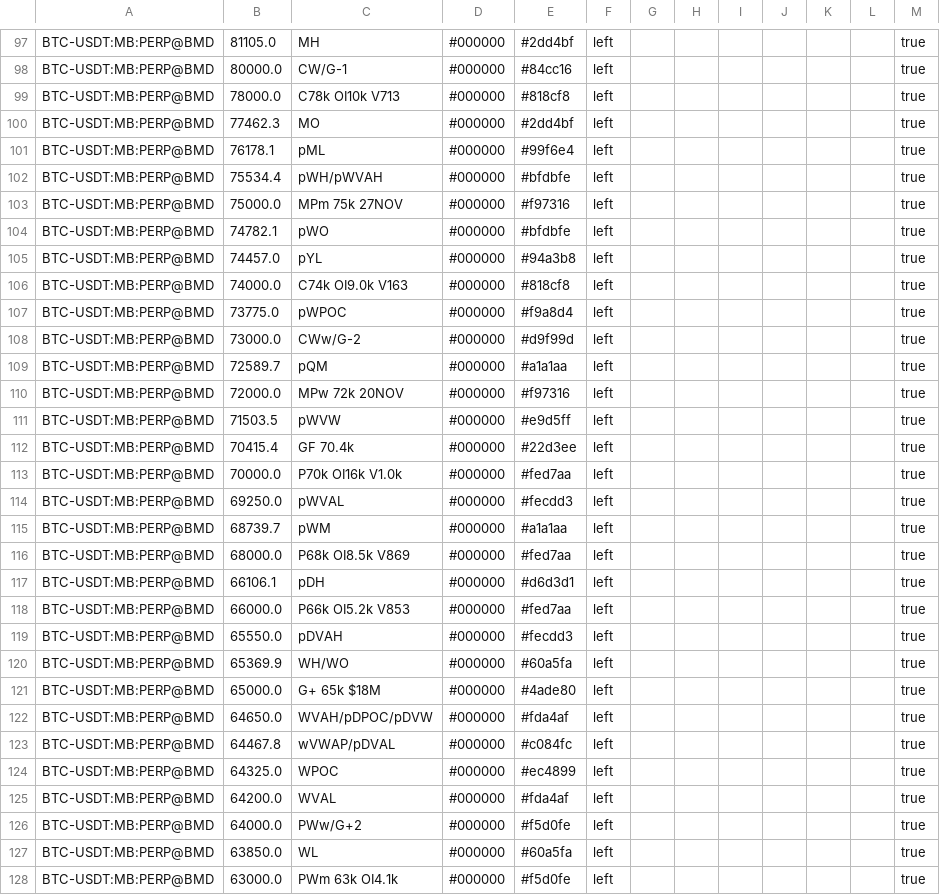
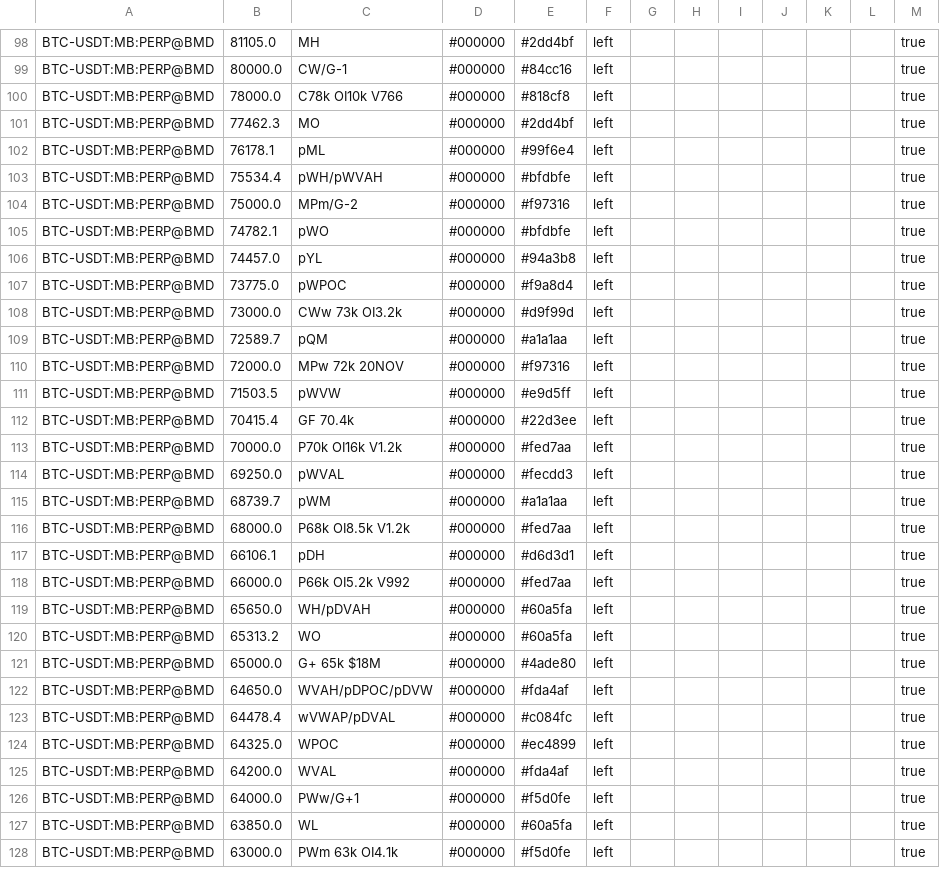
Before and after one commit to trendset1/bm-levels, a CSV file: bm_levels.csv, drawn as a sheet; only a part is shown, gaps mark what is left out; the diff covers the shown part only.

```diff
--- a/bm_levels.csv
+++ b/bm_levels.csv
@@ -98,3 +99,3 @@
 "BTC-USDT:MB:PERP@BMD","80000.0","CW/G-1","#000000","#84cc16","left","","","","","","","true"
-"BTC-USDT:MB:PERP@BMD","78000.0","C78k OI10k V713","#000000","#818cf8","left","","","","","","","true"
+"BTC-USDT:MB:PERP@BMD","78000.0","C78k OI10k V766","#000000","#818cf8","left","","","","","","","true"
 "BTC-USDT:MB:PERP@BMD","77462.3","MO","#000000","#2dd4bf","left","","","","","","","true"
@@ -102,8 +103,7 @@
 "BTC-USDT:MB:PERP@BMD","75534.4","pWH/pWVAH","#000000","#bfdbfe","left","","","","","","","true"
-"BTC-USDT:MB:PERP@BMD","75000.0","MPm 75k 27NOV","#000000","#f97316","left","","","","","","","true"
+"BTC-USDT:MB:PERP@BMD","75000.0","MPm/G-2","#000000","#f97316","left","","","","","","","true"
 "BTC-USDT:MB:PERP@BMD","74782.1","pWO","#000000","#bfdbfe","left","","","","","","","true"
 "BTC-USDT:MB:PERP@BMD","74457.0","pYL","#000000","#94a3b8","left","","","","","","","true"
-"BTC-USDT:MB:PERP@BMD","74000.0","C74k OI9.0k V163","#000000","#818cf8","left","","","","","","","true"
 "BTC-USDT:MB:PERP@BMD","73775.0","pWPOC","#000000","#f9a8d4","left","","","","","","","true"
-"BTC-USDT:MB:PERP@BMD","73000.0","CWw/G-2","#000000","#d9f99d","left","","","","","","","true"
+"BTC-USDT:MB:PERP@BMD","73000.0","CWw 73k OI3.2k","#000000","#d9f99d","left","","","","","","","true"
 "BTC-USDT:MB:PERP@BMD","72589.7","pQM","#000000","#a1a1aa","left","","","","","","","true"
@@ -112,16 +112,16 @@
 "BTC-USDT:MB:PERP@BMD","70415.4","GF 70.4k","#000000","#22d3ee","left","","","","","","","true"
-"BTC-USDT:MB:PERP@BMD","70000.0","P70k OI16k V1.0k","#000000","#fed7aa","left","","","","","","","true"
+"BTC-USDT:MB:PERP@BMD","70000.0","P70k OI16k V1.2k","#000000","#fed7aa","left","","","","","","","true"
 "BTC-USDT:MB:PERP@BMD","69250.0","pWVAL","#000000","#fecdd3","left","","","","","","","true"
 "BTC-USDT:MB:PERP@BMD","68739.7","pWM","#000000","#a1a1aa","left","","","","","","","true"
-"BTC-USDT:MB:PERP@BMD","68000.0","P68k OI8.5k V869","#000000","#fed7aa","left","","","","","","","true"
+"BTC-USDT:MB:PERP@BMD","68000.0","P68k OI8.5k V1.2k","#000000","#fed7aa","left","","","","","","","true"
 "BTC-USDT:MB:PERP@BMD","66106.1","pDH","#000000","#d6d3d1","left","","","","","","","true"
-"BTC-USDT:MB:PERP@BMD","66000.0","P66k OI5.2k V853","#000000","#fed7aa","left","","","","","","","true"
-"BTC-USDT:MB:PERP@BMD","65550.0","pDVAH","#000000","#fecdd3","left","","","","","","","true"
-"BTC-USDT:MB:PERP@BMD","65369.9","WH/WO","#000000","#60a5fa","left","","","","","","","true"
+"BTC-USDT:MB:PERP@BMD","66000.0","P66k OI5.2k V992","#000000","#fed7aa","left","","","","","","","true"
+"BTC-USDT:MB:PERP@BMD","65650.0","WH/pDVAH","#000000","#60a5fa","left","","","","","","","true"
+"BTC-USDT:MB:PERP@BMD","65313.2","WO","#000000","#60a5fa","left","","","","","","","true"
 "BTC-USDT:MB:PERP@BMD","65000.0","G+ 65k $18M","#000000","#4ade80","left","","","","","","","true"
 "BTC-USDT:MB:PERP@BMD","64650.0","WVAH/pDPOC/pDVW","#000000","#fda4af","left","","","","","","","true"
-"BTC-USDT:MB:PERP@BMD","64467.8","wVWAP/pDVAL","#000000","#c084fc","left","","","","","","","true"
+"BTC-USDT:MB:PERP@BMD","64478.4","wVWAP/pDVAL","#000000","#c084fc","left","","","","","","","true"
 "BTC-USDT:MB:PERP@BMD","64325.0","WPOC","#000000","#ec4899","left","","","","","","","true"
 "BTC-USDT:MB:PERP@BMD","64200.0","WVAL","#000000","#fda4af","left","","","","","","","true"
-"BTC-USDT:MB:PERP@BMD","64000.0","PWw/G+2","#000000","#f5d0fe","left","","","","","","","true"
+"BTC-USDT:MB:PERP@BMD","64000.0","PWw/G+1","#000000","#f5d0fe","left","","","","","","","true"
 "BTC-USDT:MB:PERP@BMD","63850.0","WL","#000000","#60a5fa","left","","","","","","","true"
```
Also changed, not shown: 7 added rows, 4 removed rows and 69 edited cells elsewhere in this file, 1 other file.
